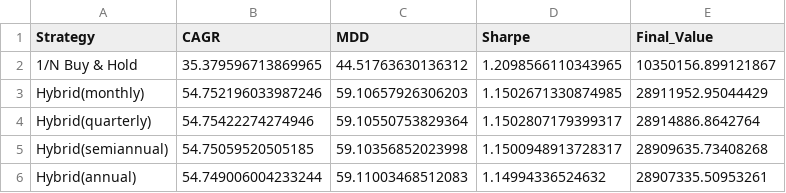
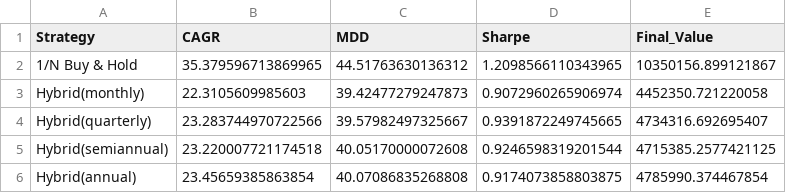
Before and after one commit to sehyun00/SMS_Backtesting, a CSV file: results/03_Hybrid_TGNN_DDPG/summary_metrics.csv, drawn as a sheet.

```diff
--- a/results/03_Hybrid_TGNN_DDPG/summary_metrics.csv
+++ b/results/03_Hybrid_TGNN_DDPG/summary_metrics.csv
@@ -2,5 +2,5 @@ Strategy,CAGR,MDD,Sharpe,Final_Value
 1/N Buy & Hold,35.379596713869965,44.51763630136312,1.2098566110343965,10350156.899121867
-Hybrid(monthly),54.752196033987246,59.10657926306203,1.1502671330874985,28911952.95044429
-Hybrid(quarterly),54.75422274274946,59.10550753829364,1.1502807179399317,28914886.8642764
-Hybrid(semiannual),54.75059520505185,59.10356852023998,1.1500948913728317,28909635.73408268
-Hybrid(annual),54.749006004233244,59.11003468512083,1.14994336524632,28907335.50953261
+Hybrid(monthly),22.3105609985603,39.42477279247873,0.9072960265906974,4452350.721220058
+Hybrid(quarterly),23.283744970722566,39.57982497325667,0.9391872249745665,4734316.692695407
+Hybrid(semiannual),23.220007721174518,40.05170000072608,0.9246598319201544,4715385.2577421125
+Hybrid(annual),23.45659385863854,40.07086835268808,0.9174073858803875,4785990.374467854
```
Also changed, not shown: results/03_Hybrid_TGNN_DDPG/hybrid_trade_logs.csv, 5 other files.
